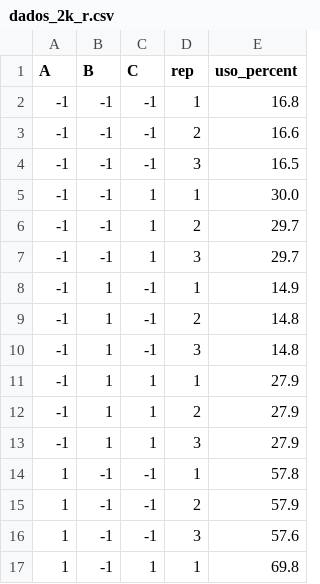
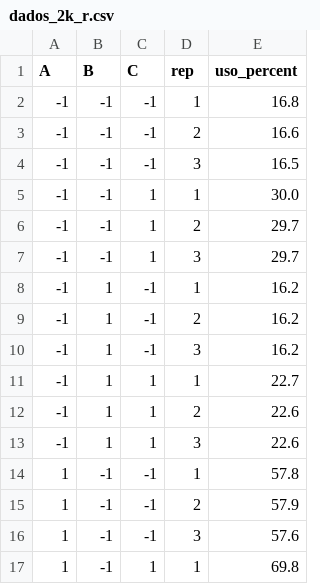
Before and after one commit to carolfmayca/avd-ram, a CSV file: MiniEstudo2/dados_2k_r.csv, drawn as a sheet; only a part is shown.

```diff
--- a/MiniEstudo2/dados_2k_r.csv
+++ b/MiniEstudo2/dados_2k_r.csv
@@ -7,8 +7,8 @@ A,B,C,rep,uso_percent
 -1,-1,1,3,29.7
--1,1,-1,1,14.9
--1,1,-1,2,14.8
--1,1,-1,3,14.8
--1,1,1,1,27.9
--1,1,1,2,27.9
--1,1,1,3,27.9
+-1,1,-1,1,16.2
+-1,1,-1,2,16.2
+-1,1,-1,3,16.2
+-1,1,1,1,22.7
+-1,1,1,2,22.6
+-1,1,1,3,22.6
 1,-1,-1,1,57.8
```
Also changed, not shown: 5 other files.
